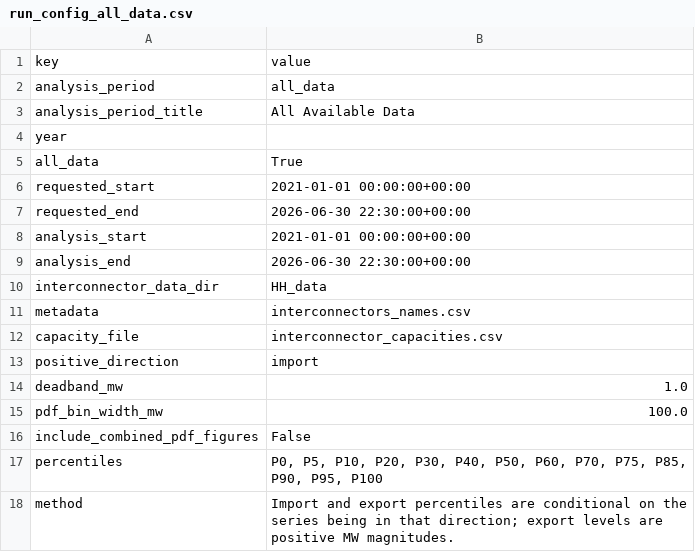
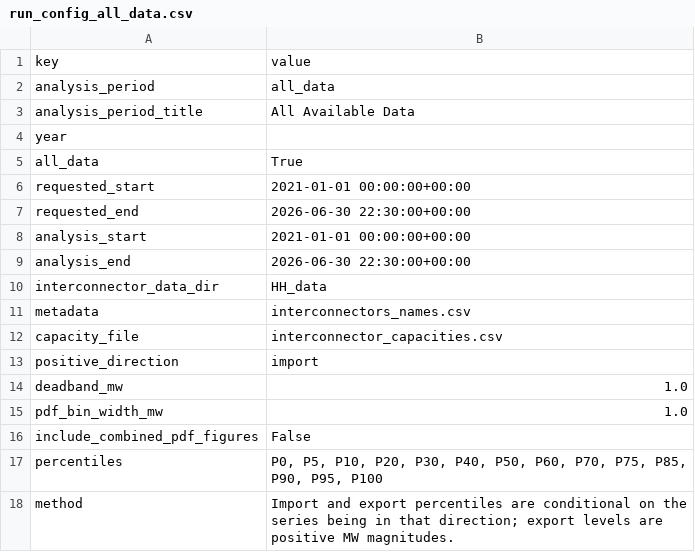
Before and after one commit to apostolos-vavouris/interconnectors, a CSV file: analysis_outputs/import_export_level_distributions/run_config_all_data.csv, drawn as a sheet.

Commit message:
historical data ELEXON ICs

```diff
--- a/analysis_outputs/import_export_level_distributions/run_config_all_data.csv
+++ b/analysis_outputs/import_export_level_distributions/run_config_all_data.csv
@@ -14,3 +14,3 @@ positive_direction,import
 deadband_mw,1.0
-pdf_bin_width_mw,100.0
+pdf_bin_width_mw,1.0
 include_combined_pdf_figures,False
```
Also changed, not shown: analysis_outputs/import_export_level_distributions/run_config_2025.csv, 32 other files.
